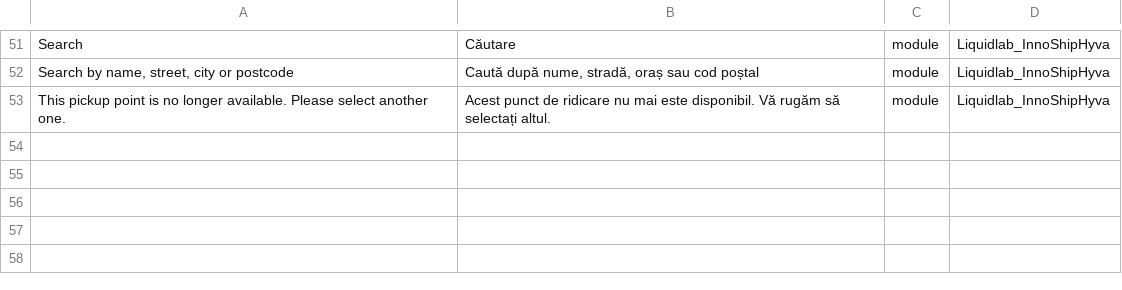
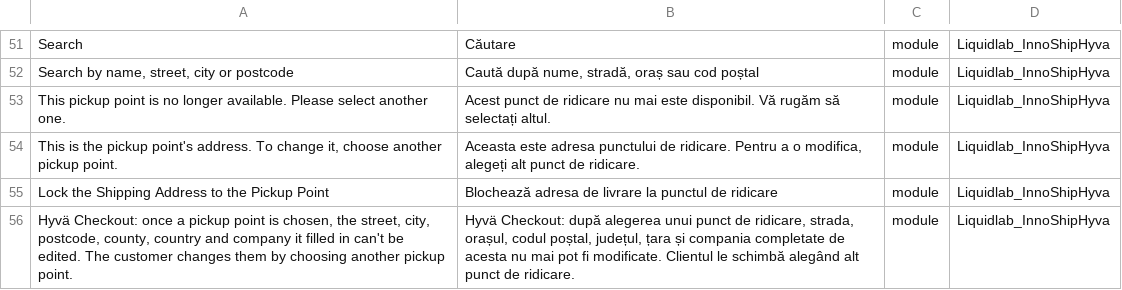
Before and after one commit to liquidlab-agency/magento2-innoship-hyva-checkout, a CSV file: i18n/ro_RO.csv, drawn as a sheet; only a part is shown, gaps mark what is left out.

Commit message:
Make the shipping address read-only while a locker is chosen
Once a pickup point is picked, the street, city, postcode, company, country
and county it filled in can no longer be edited on the Hyvä shipping form; the
customer changes them by choosing another pickup point. Name and telephone stay
editable. Until now only Vitacom had this, through a theme script.

- LockLockerAddressFields: shipping-form modifier that disables those fields
  on form:build when the quote has a stamped pudo and a locker method, and adds
  a note under Street. Fields the locker left empty stay editable.
- carriers/innoshipcargusgo/lock_locker_address admin setting, default Yes.
- CheckoutSubmitBefore also writes the locker's country and county back at
  order submit, next to company, street, city and postcode.

```diff
--- a/i18n/ro_RO.csv
+++ b/i18n/ro_RO.csv
@@ -53 +53,4 @@
 "This pickup point is no longer available. Please select another one.","Acest punct de ridicare nu mai este disponibil. Vă rugăm să selectați altul.",module,Liquidlab_InnoShipHyva
+"This is the pickup point's address. To change it, choose another pickup point.","Aceasta este adresa punctului de ridicare. Pentru a o modifica, alegeți alt punct de ridicare.",module,Liquidlab_InnoShipHyva
+"Lock the Shipping Address to the Pickup Point","Blochează adresa de livrare la punctul de ridicare",module,Liquidlab_InnoShipHyva
+"Hyvä Checkout: once a pickup point is chosen, the street, city, postcode, county, country and company it filled in can't be edited. The customer changes them by choosing another pickup point.","Hyvä Checkout: după alegerea unui punct de ridicare, strada, orașul, codul poștal, județul, țara și compania completate de acesta nu mai pot fi modificate. Clientul le schimbă alegând alt punct de ridicare.",module,Liquidlab_InnoShipHyva
```
Also changed, not shown: 9 other files.
